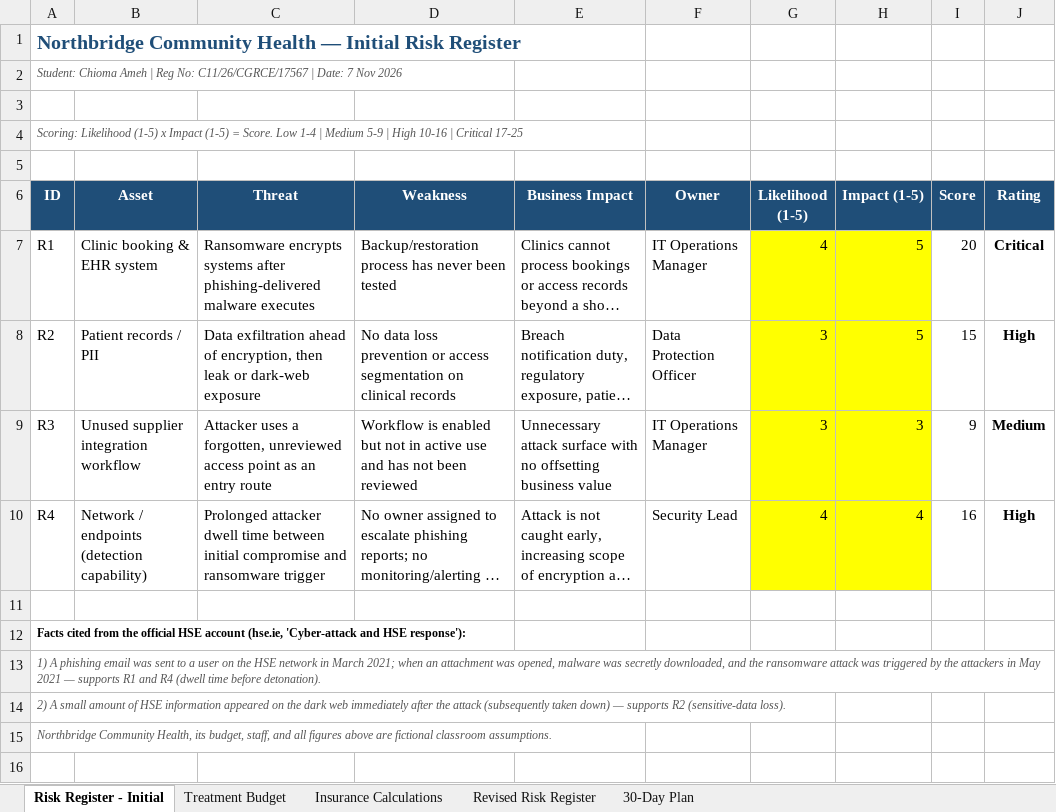
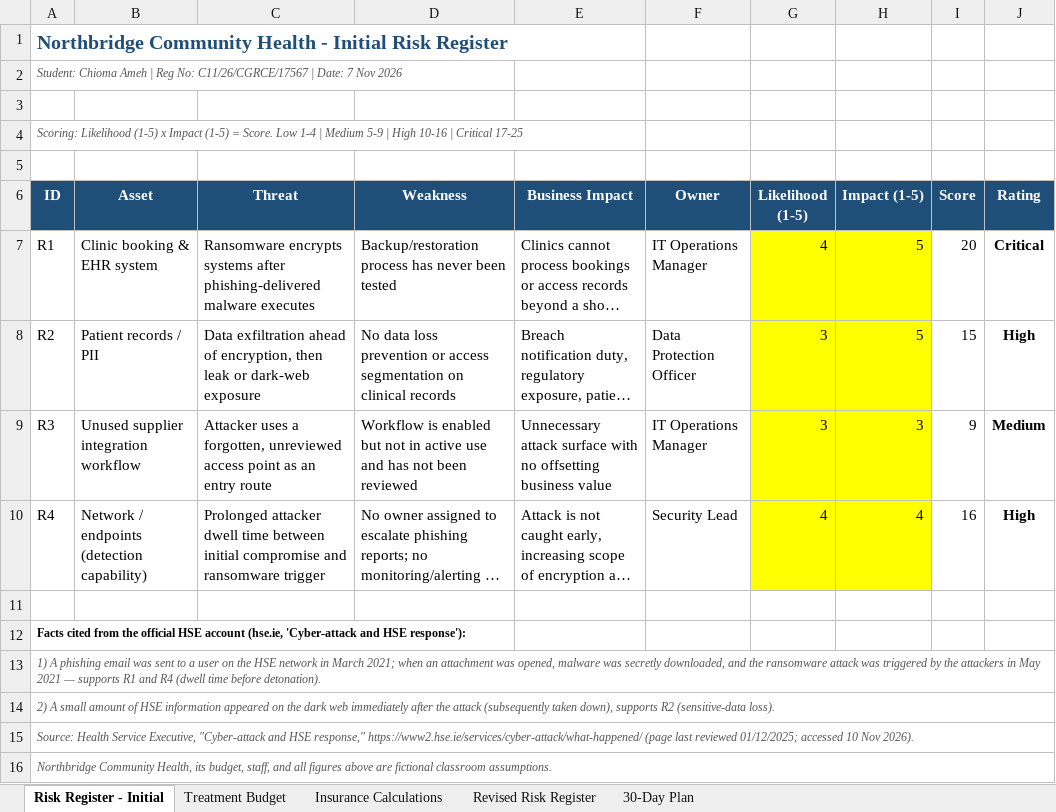
Before and after one commit to ChiomaAmeh/GRC103_Lab_6_Ransomware_Risk_Treatment_Case_Analysis, an Excel workbook: Lab6_Risk_Treatment.xlsx, sheet Risk Register - Initial, drawn as a sheet; long unchanged cells end in …; values as stored, in another font and other column widths than the file's, no borders; addresses are those after the commit; the diff names each change by its address in the sheet, - before the commit and + after, or states it on an @@ line.

```diff
--- a/Lab6_Risk_Treatment.xlsx (sheet Risk Register - Initial)
+++ b/Lab6_Risk_Treatment.xlsx (sheet Risk Register - Initial)
-A1 (ID): …Community Health — Initial Risk…
+A1 (ID): …Community Health - Initial Risk…
+A13:J13 merged
-A14 (ID): …(subsequently taken down) — supports R2…
+A14 (ID): …(subsequently taken down), supports R2…
+A14:J14 merged
+row 15: Source: Health Service Executive, "Cyber-attack and HSE response," https://www2.hse.ie/services/cyber-attack/what-happened/ (page last reviewed 01/12/2025; accessed 10 Nov 2026).
+A16:J16 merged
```
Also changed, not shown: sheet Revised Risk Register, sheet Insurance Calculations, sheet 30-Day Plan.
